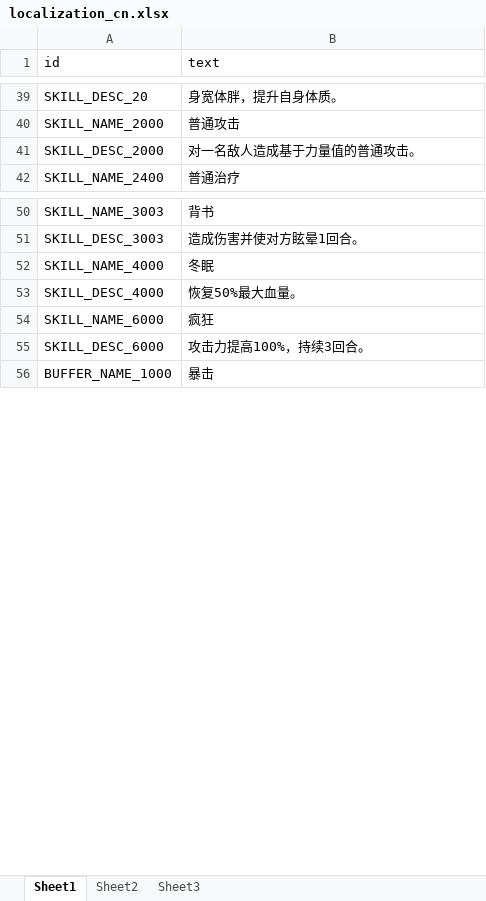
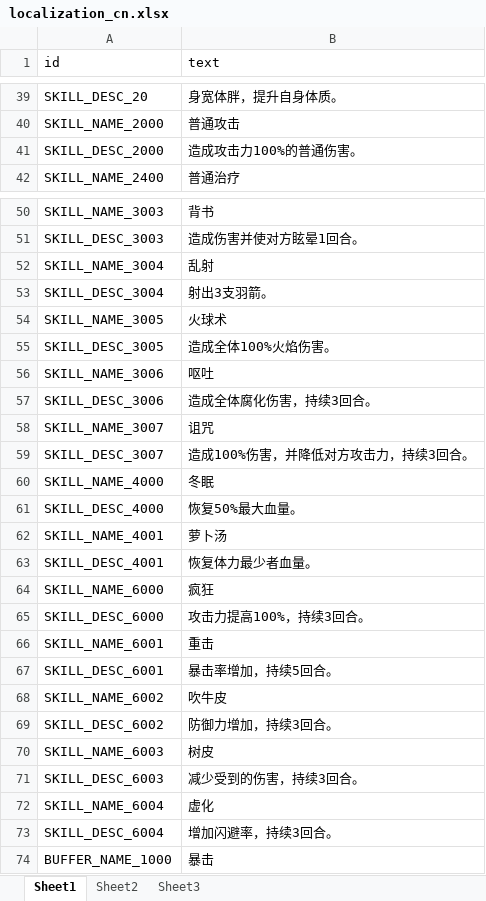
Before and after one commit to w2moon/AnotherWorldData, an Excel workbook: localization_cn.xlsx, sheet Sheet1, drawn as a sheet; only a part is shown, gaps mark what is left out; values as stored, in another font and other column widths than the file's, no borders; the diff covers the shown part only; the diff names each change by its address in the sheet, - before the commit and + after, or states it on an @@ line.

```diff
--- a/localization_cn.xlsx (sheet Sheet1)
+++ b/localization_cn.xlsx (sheet Sheet1)
-B41 (text): 对一名敌人造成基于力量值的普通攻击。
+B41 (text): 造成攻击力100%的普通伤害。
+row 52: SKILL_NAME_3004 | 乱射
+row 53: SKILL_DESC_3004 | 射出3支羽箭。
+row 54: SKILL_NAME_3005 | 火球术
+row 55: SKILL_DESC_3005 | 造成全体100%火焰伤害。
+row 56: SKILL_NAME_3006 | 呕吐
+row 57: SKILL_DESC_3006 | 造成全体腐化伤害，持续3回合。
+row 58: SKILL_NAME_3007 | 诅咒
+row 59: SKILL_DESC_3007 | 造成100%伤害，并降低对方攻击力，持续3回合。
+row 62: SKILL_NAME_4001 | 萝卜汤
+row 63: SKILL_DESC_4001 | 恢复体力最少者血量。
+row 66: SKILL_NAME_6001 | 重击
+row 67: SKILL_DESC_6001 | 暴击率增加，持续5回合。
+row 68: SKILL_NAME_6002 | 吹牛皮
+row 69: SKILL_DESC_6002 | 防御力增加，持续3回合。
+row 70: SKILL_NAME_6003 | 树皮
+row 71: SKILL_DESC_6003 | 减少受到的伤害，持续3回合。
+row 72: SKILL_NAME_6004 | 虚化
+row 73: SKILL_DESC_6004 | 增加闪避率，持续3回合。
```
Also changed, not shown: 10 added rows and 2 edited cells elsewhere in this sheet, buffbase.xlsx, equipmentbase.xlsx, 9 other files.
